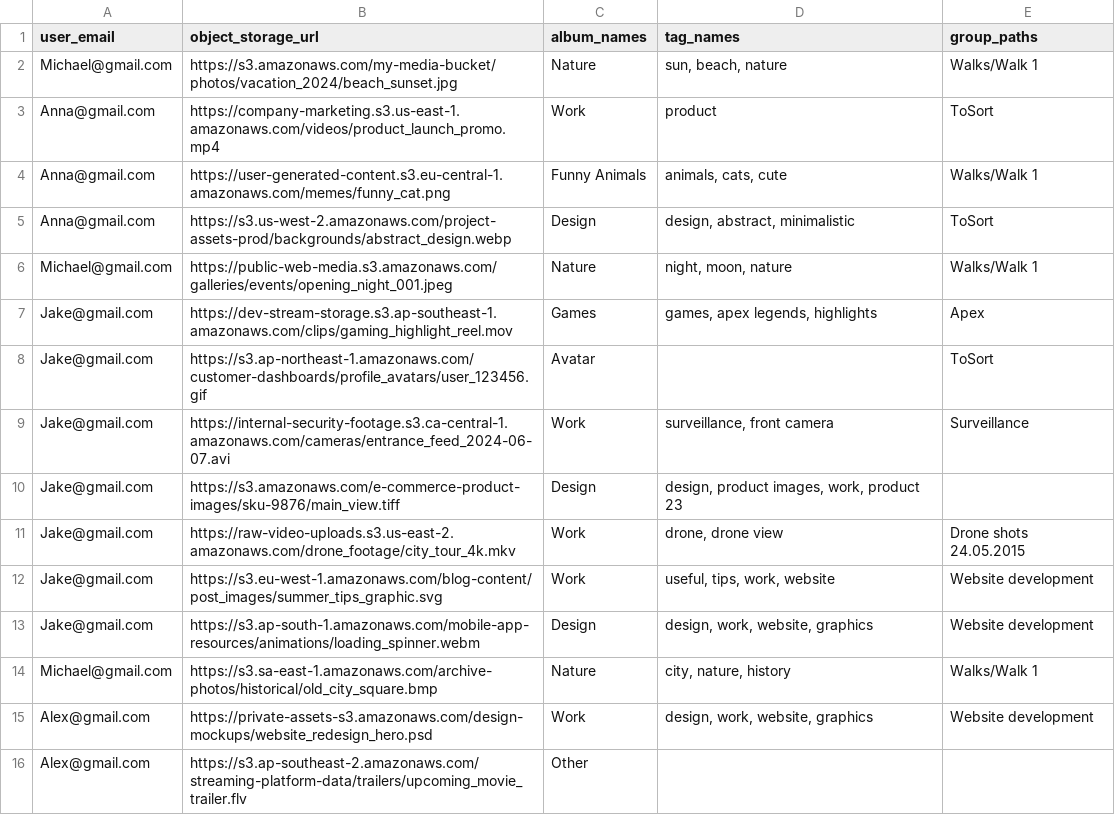
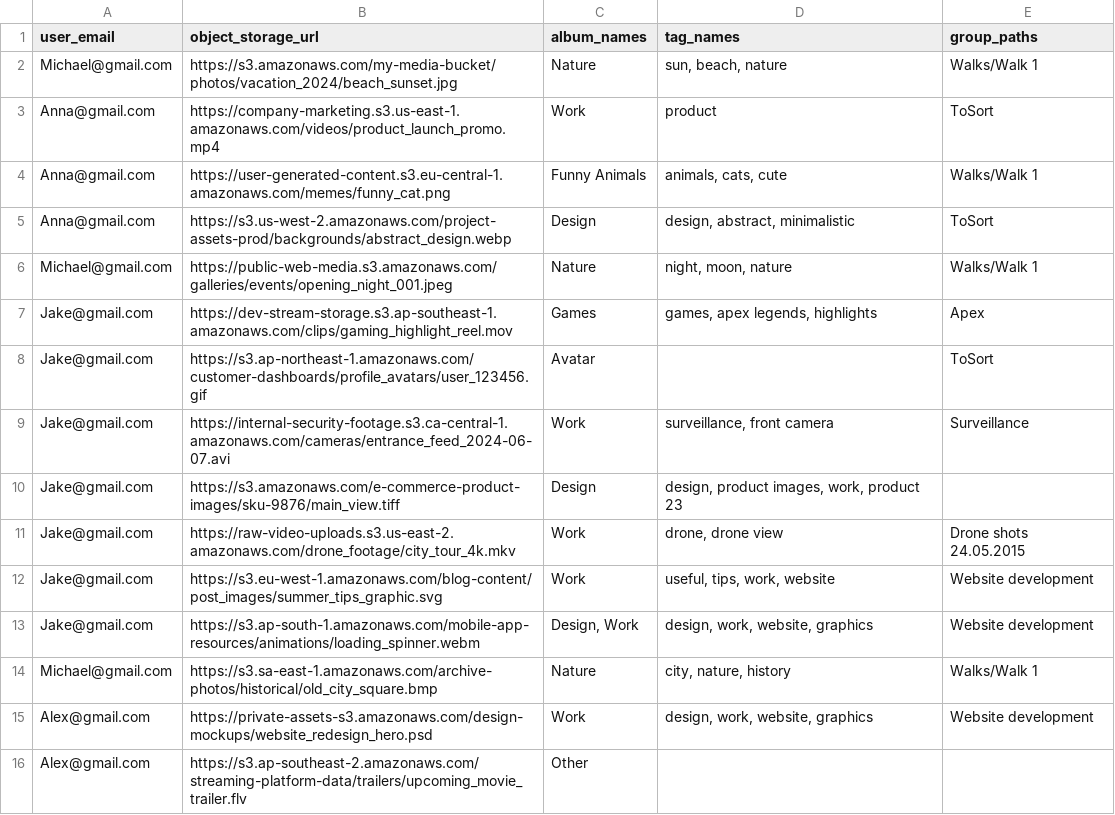
Before and after one commit to NeverRIEght/SDC_DWH_Project, a CSV file: data/albums_tags_groups.csv, drawn as a sheet.

```diff
--- a/data/albums_tags_groups.csv
+++ b/data/albums_tags_groups.csv
@@ -12,3 +12,3 @@ Jake@gmail.com,https://raw-video-uploads.s3.us-east-2.amazonaws.com/drone_footag
 Jake@gmail.com,https://s3.eu-west-1.amazonaws.com/blog-content/post_images/summer_tips_graphic.svg,Work,"useful, tips, work, website","Website development"
-Jake@gmail.com,https://s3.ap-south-1.amazonaws.com/mobile-app-resources/animations/loading_spinner.webm,Design,"design, work, website, graphics","Website development"
+Jake@gmail.com,https://s3.ap-south-1.amazonaws.com/mobile-app-resources/animations/loading_spinner.webm,"Design, Work","design, work, website, graphics","Website development"
 Michael@gmail.com,https://s3.sa-east-1.amazonaws.com/archive-photos/historical/old_city_square.bmp,Nature,"city, nature, history","Walks/Walk 1"
```
Also changed, not shown: 5 other files.
